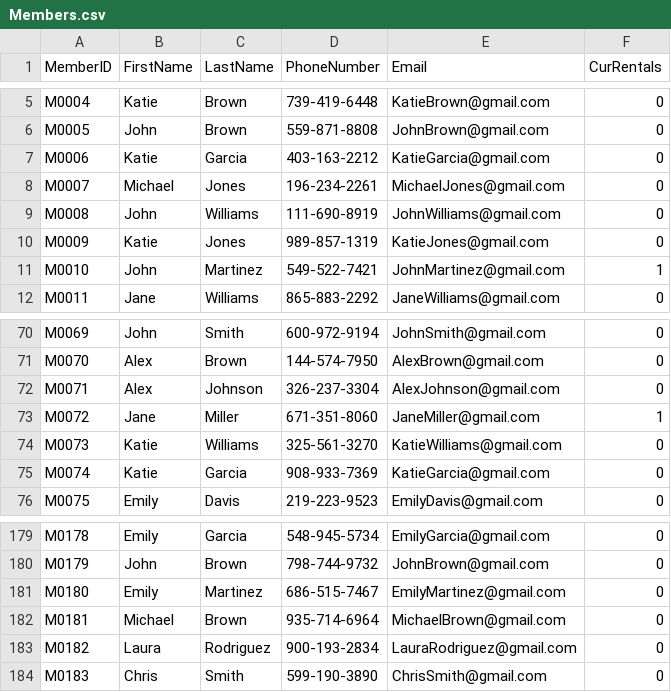
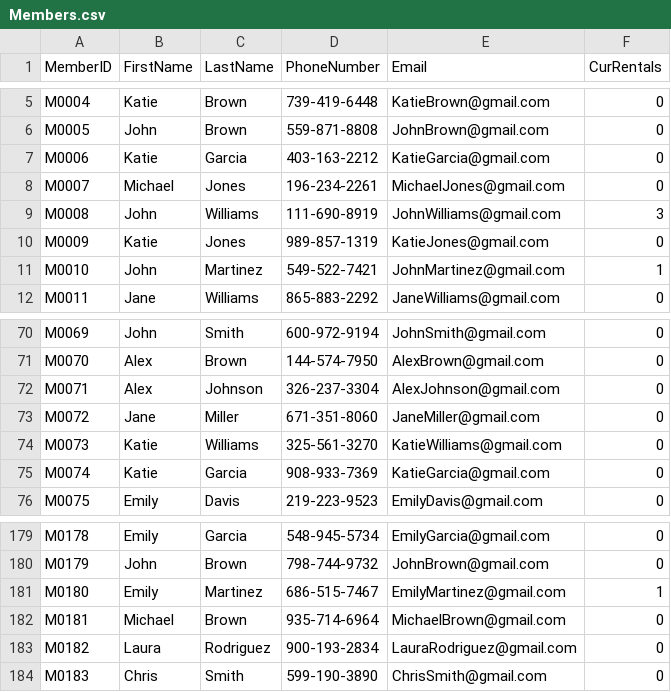
Before and after one commit to mel-rossi/Retro-Video-Games-Management-System, a CSV file: Inventory/Members.csv, drawn as a sheet; only a part is shown, gaps mark what is left out.

```diff
--- a/Inventory/Members.csv
+++ b/Inventory/Members.csv
@@ -8,3 +8,3 @@ M0006,Katie,Garcia,403-163-2212,KatieGarcia@gmail.com,0
 M0007,Michael,Jones,196-234-2261,MichaelJones@gmail.com,0
-M0008,John,Williams,111-690-8919,JohnWilliams@gmail.com,0
+M0008,John,Williams,111-690-8919,JohnWilliams@gmail.com,3
 M0009,Katie,Jones,989-857-1319,KatieJones@gmail.com,0
@@ -72,3 +72,3 @@ M0070,Alex,Brown,144-574-7950,AlexBrown@gmail.com,0
 M0071,Alex,Johnson,326-237-3304,AlexJohnson@gmail.com,0
-M0072,Jane,Miller,671-351-8060,JaneMiller@gmail.com,1
+M0072,Jane,Miller,671-351-8060,JaneMiller@gmail.com,0
 M0073,Katie,Williams,325-561-3270,KatieWilliams@gmail.com,0
@@ -180,3 +180,3 @@ M0178,Emily,Garcia,548-945-5734,EmilyGarcia@gmail.com,0
 M0179,John,Brown,798-744-9732,JohnBrown@gmail.com,0
-M0180,Emily,Martinez,686-515-7467,EmilyMartinez@gmail.com,0
+M0180,Emily,Martinez,686-515-7467,EmilyMartinez@gmail.com,1
 M0181,Michael,Brown,935-714-6964,MichaelBrown@gmail.com,0
```
Also changed, not shown: Inventory/Rentals.csv, Inventory/VideoGames.csv.
